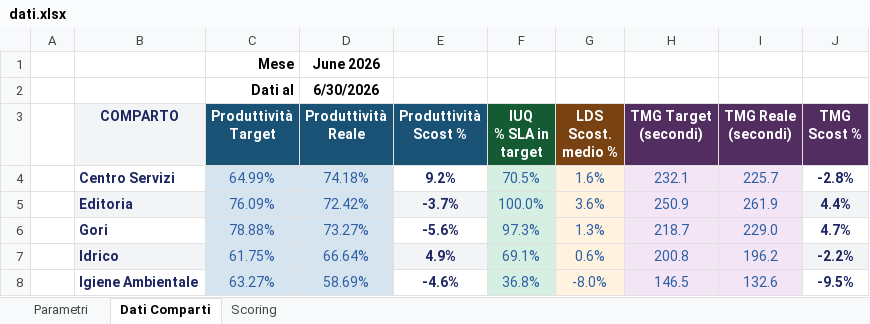
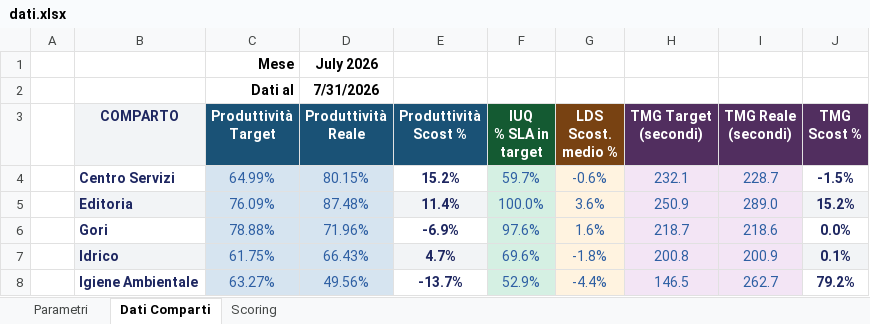
Before and after one commit to silviomagurno-dev/challenge-inbound, an Excel workbook: dati.xlsx, sheet Dati Comparti, drawn as a sheet; only a part is shown; values as stored, in another font and other column widths than the file's, no borders; the diff covers the shown part only; the diff names each change by its address in the sheet, - before the commit and + after, or states it on an @@ line.

Commit message:
Add files via upload

```diff
--- a/dati.xlsx (sheet Dati Comparti)
+++ b/dati.xlsx (sheet Dati Comparti)
-D1 (Produttività Reale): June 2026
+D1 (Produttività Reale): July 2026
-D2 (Produttività Reale): 6/30/2026
+D2 (Produttività Reale): 7/31/2026
-D4 (Produttività Reale): 74.18%
+D4 (Produttività Reale): 80.15%
-E4 (Produttività Scost %): 9.2%
+E4 (Produttività Scost %): 15.2%
-F4 (IUQ % SLA in target): 70.5%
+F4 (IUQ % SLA in target): 59.7%
-G4 (LDS Scost. medio %): 1.6%
+G4 (LDS Scost. medio %): -0.6%
-I4 (TMG Reale (secondi)): 225.7
+I4 (TMG Reale (secondi)): 228.7
-J4 (TMG Scost %): -2.8%
+J4 (TMG Scost %): -1.5%
-D5 (Produttività Reale): 72.42%
+D5 (Produttività Reale): 87.48%
-E5 (Produttività Scost %): -3.7%
+E5 (Produttività Scost %): 11.4%
-I5 (TMG Reale (secondi)): 261.9
+I5 (TMG Reale (secondi)): 289.0
-J5 (TMG Scost %): 4.4%
+J5 (TMG Scost %): 15.2%
-D6 (Produttività Reale): 73.27%
+D6 (Produttività Reale): 71.96%
-E6 (Produttività Scost %): -5.6%
+E6 (Produttività Scost %): -6.9%
-F6 (IUQ % SLA in target): 97.3%
+F6 (IUQ % SLA in target): 97.6%
-G6 (LDS Scost. medio %): 1.3%
+G6 (LDS Scost. medio %): 1.6%
-I6 (TMG Reale (secondi)): 229.0
+I6 (TMG Reale (secondi)): 218.6
-J6 (TMG Scost %): 4.7%
+J6 (TMG Scost %): 0.0%
-D7 (Produttività Reale): 66.64%
+D7 (Produttività Reale): 66.43%
-E7 (Produttività Scost %): 4.9%
+E7 (Produttività Scost %): 4.7%
-F7 (IUQ % SLA in target): 69.1%
+F7 (IUQ % SLA in target): 69.6%
-G7 (LDS Scost. medio %): 0.6%
+G7 (LDS Scost. medio %): -1.8%
-I7 (TMG Reale (secondi)): 196.2
+I7 (TMG Reale (secondi)): 200.9
-J7 (TMG Scost %): -2.2%
+J7 (TMG Scost %): 0.1%
-D8 (Produttività Reale): 58.69%
+D8 (Produttività Reale): 49.56%
-E8 (Produttività Scost %): -4.6%
+E8 (Produttività Scost %): -13.7%
-F8 (IUQ % SLA in target): 36.8%
+F8 (IUQ % SLA in target): 52.9%
-G8 (LDS Scost. medio %): -8.0%
+G8 (LDS Scost. medio %): -4.4%
-I8 (TMG Reale (secondi)): 132.6
+I8 (TMG Reale (secondi)): 262.7
-J8 (TMG Scost %): -9.5%
+J8 (TMG Scost %): 79.2%
```
Also changed, not shown: 11 edited cells elsewhere in this sheet, sheet Scoring.
